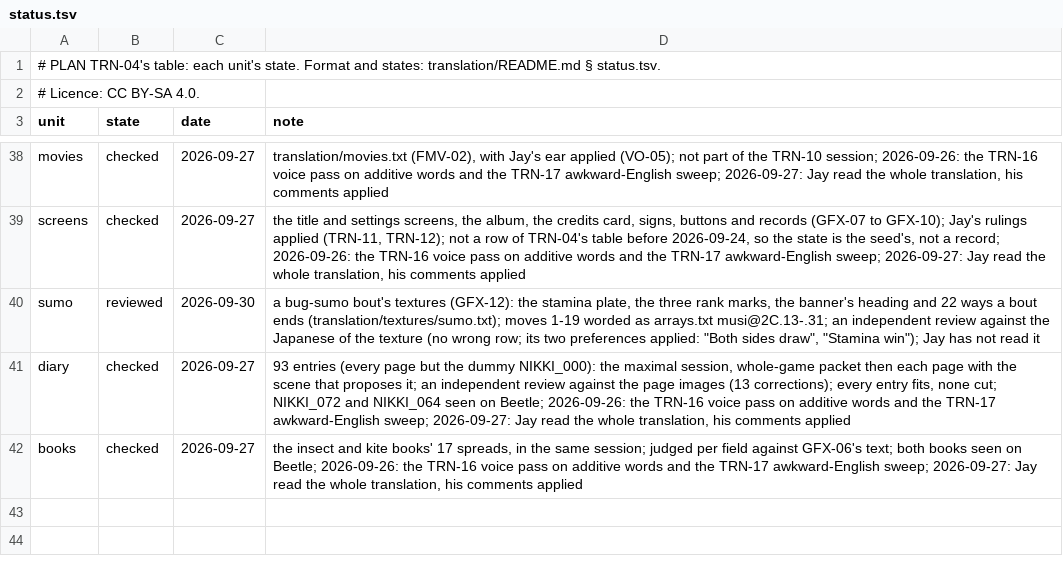
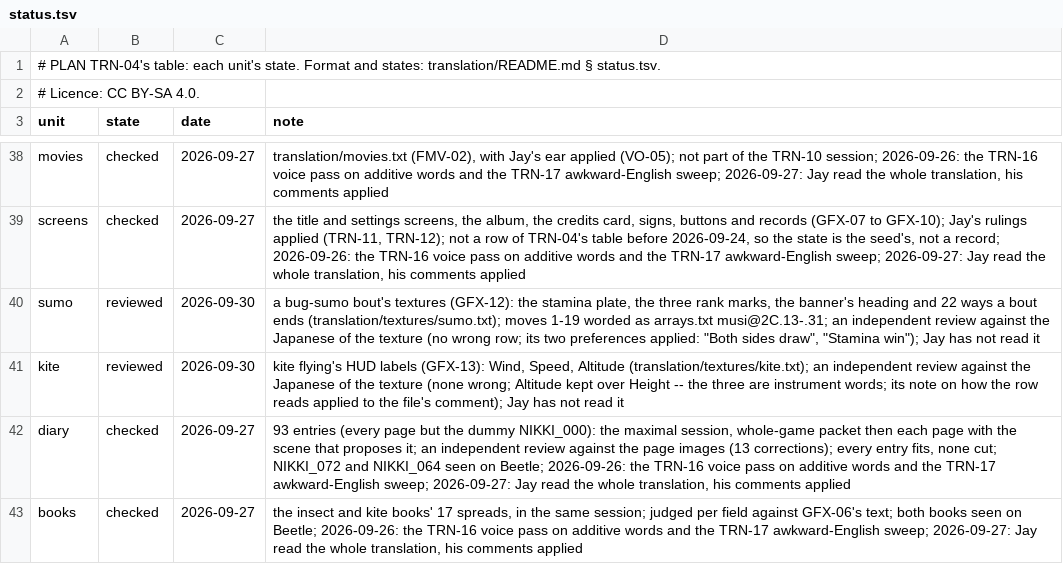
Before and after one commit to jeapostrophe/boku-ps1, a TSV file: translation/status.tsv, drawn as a sheet; only a part is shown, gaps mark what is left out; the diff names each change by its address in the sheet, - before the commit and + after, or states it on an @@ line.

```diff
--- a/translation/status.tsv
+++ b/translation/status.tsv
+row 41: kite | reviewed | 2026-09-30 | kite flying's HUD labels (GFX-13): Wind, Speed, Altitude (translation/textures/kite.txt); an independent review against the Japanese of the texture (none wrong; Altitude kept over Height -- the three are instrument words; its note on how the row reads applied to the file's comment); Jay has not read it
```
Also changed, not shown: research/data/texture-plan.tsv, 19 other files.
